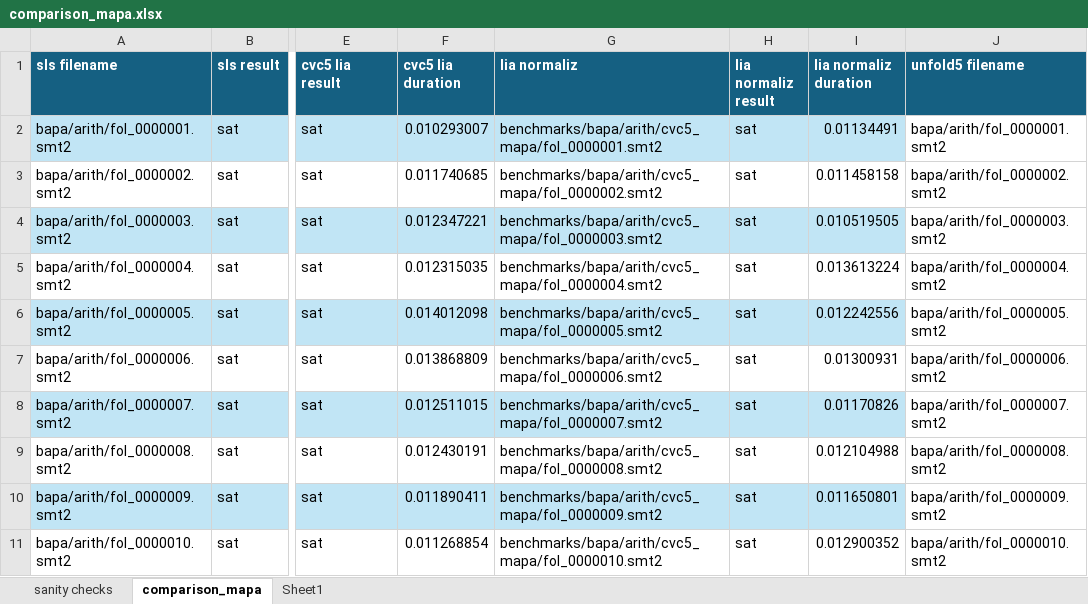
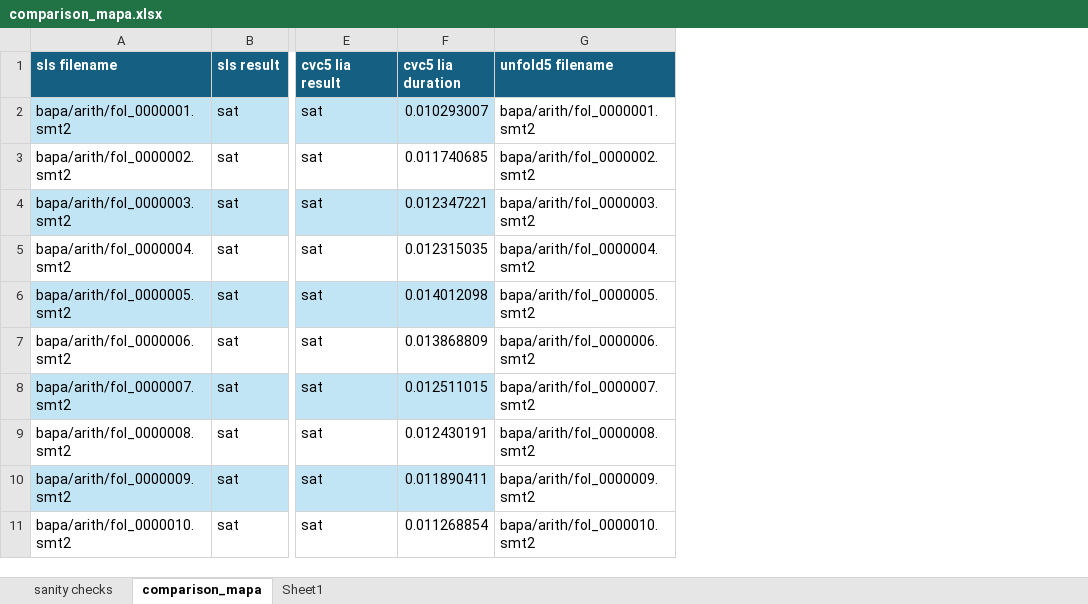
Before and after one commit to mudathirmahgoub/sls-reachability, an Excel workbook: comparison_mapa.xlsx, sheet comparison_mapa, drawn as a sheet; only a part is shown, gaps mark what is left out; values as stored, in another font and other column widths than the file's, no borders; table styles not drawn; the diff names each change by its address in the sheet, - before the commit and + after, or states it on an @@ line.

```diff
--- a/comparison_mapa.xlsx (sheet comparison_mapa)
+++ b/comparison_mapa.xlsx (sheet comparison_mapa)
-column G (lia normaliz), rows 2-11: benchmarks/bapa/arith/cvc5_mapa/fol_0000001.smt2 | benchmarks/bapa/arith/cvc5_mapa/fol_0000002.smt2 | benchmarks/bapa/arith/cvc5_mapa/fol_0000003.smt2 | benchmarks/bapa/arith/cvc5_mapa/fol_0000004.smt2 | benchmarks/bapa/arith/cvc5_mapa/fol_0000005.smt2 | benchmarks/bapa/arith/cvc5_mapa/fol_0000006.smt2 | benchmarks/bapa/arith/cvc5_mapa/fol_0000007.smt2 | benchmarks/bapa/arith/cvc5_mapa/fol_0000008.smt2 | benchmarks/bapa/arith/cvc5_mapa/fol_0000009.smt2 | benchmarks/bapa/arith/cvc5_mapa/fol_0000010.smt2
-column H (lia normaliz result), rows 2-11: all sat
-column I (lia normaliz duration), rows 2-11: 0.01134491 | 0.011458158 | 0.010519505 | 0.013613224 | 0.012242556 | 0.01300931 | 0.01170826 | 0.012104988 | 0.011650801 | 0.012900352
```
Also changed, not shown: comparison_bapa.xlsx, 5 other files.
